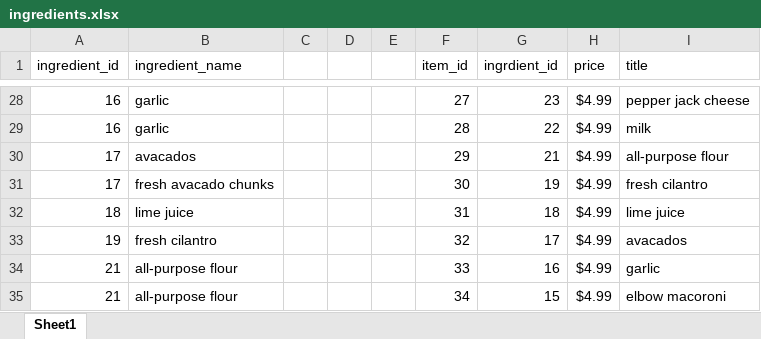
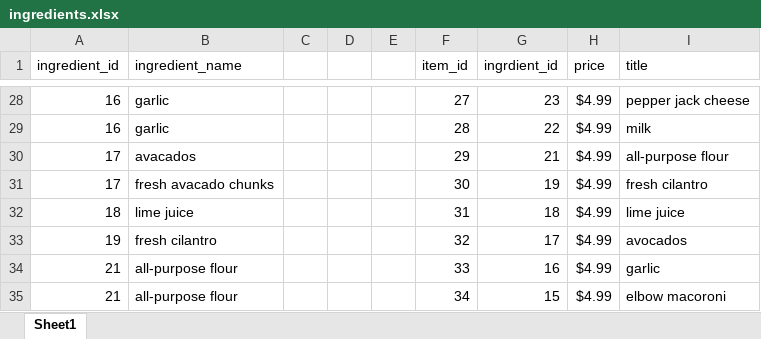
Before and after one commit to bkennedy04/E-commerce, an Excel workbook: documentation/ingredients.xlsx, sheet Sheet1, drawn as a sheet; only a part is shown, gaps mark what is left out; values as stored, in another font and other column widths than the file's, no borders; the diff names each change by its address in the sheet, - before the commit and + after, or states it on an @@ line.

```diff
--- a/documentation/ingredients.xlsx (sheet Sheet1)
+++ b/documentation/ingredients.xlsx (sheet Sheet1)
-I33 (title): avacados
+I33 (title): avocados
```
Also changed, not shown: 45 other files.
